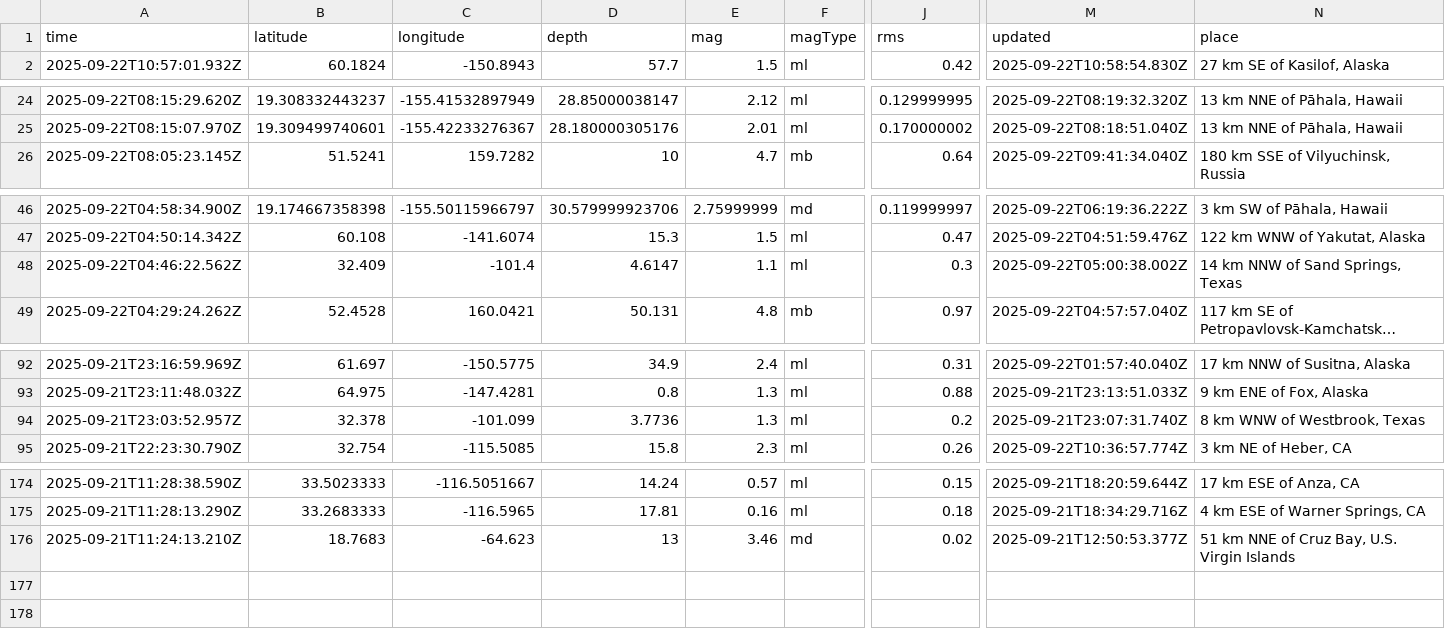
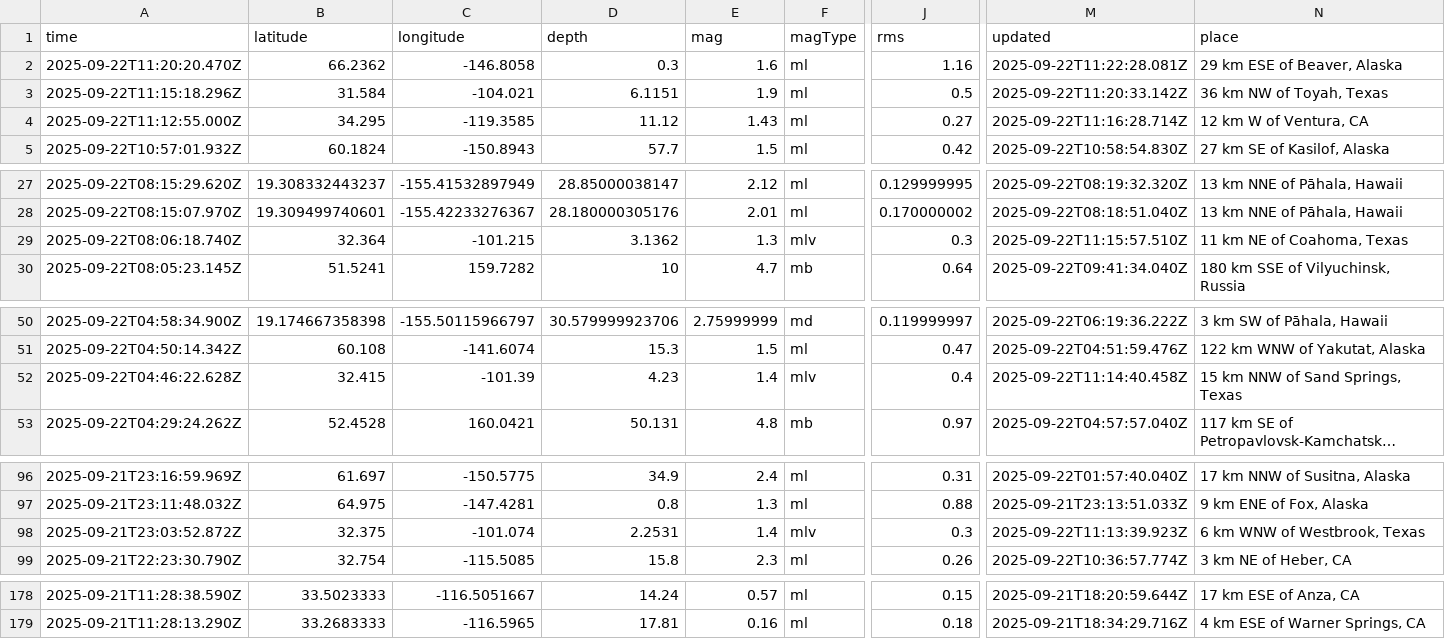
Before and after one commit to Yabsra28/nicar22-github-actions, a CSV file: usgs_current.csv, drawn as a sheet; only a part is shown, gaps mark what is left out; long unchanged cells end in …; removed rows and columns are numbered as before the commit, all else as after; rows hold the shown columns only; the diff covers the shown part only; the diff names each change by its address in the sheet, - before the commit and + after, or states it on an @@ line.

```diff
--- a/usgs_current.csv
+++ b/usgs_current.csv
+row 2: 2025-09-22T11:20:20.470Z | 66.2362 | -146.8058 | 0.3 | 1.6 | ml | 1.16 | 2025-09-22T11:22:28.081Z | 29 km ESE of Beaver, Alaska
+row 3: 2025-09-22T11:15:18.296Z | 31.584 | -104.021 | 6.1151 | 1.9 | ml | 0.5 | 2025-09-22T11:20:33.142Z | 36 km NW of Toyah, Texas
+row 4: 2025-09-22T11:12:55.000Z | 34.295 | -119.3585 | 11.12 | 1.43 | ml | 0.27 | 2025-09-22T11:16:28.714Z | 12 km W of Ventura, CA
+row 29: 2025-09-22T08:06:18.740Z | 32.364 | -101.215 | 3.1362 | 1.3 | mlv | 0.3 | 2025-09-22T11:15:57.510Z | 11 km NE of Coahoma, Texas
-row 48: 2025-09-22T04:46:22.562Z | 32.409 | -101.4 | 4.6147 | 1.1 | ml | 0.3 | 2025-09-22T05:00:38.002Z | 14 km NNW of Sand Springs, Texas
+row 52: 2025-09-22T04:46:22.628Z | 32.415 | -101.39 | 4.23 | 1.4 | mlv | 0.4 | 2025-09-22T11:14:40.458Z | 15 km NNW of Sand Springs, Texas
-A98 (time): 2025-09-21T23:03:52.957Z
+A98 (time): 2025-09-21T23:03:52.872Z
-B98 (latitude): 32.378
+B98 (latitude): 32.375
-C98 (longitude): -101.099
+C98 (longitude): -101.074
-D98 (depth): 3.7736
+D98 (depth): 2.2531
-E98 (mag): 1.3
+E98 (mag): 1.4
-F98 (magType): ml
+F98 (magType): mlv
-J98 (rms): 0.2
+J98 (rms): 0.3
-M98 (updated): 2025-09-21T23:07:31.740Z
+M98 (updated): 2025-09-22T11:13:39.923Z
-N98 (place): 8 km WNW of Westbrook, Texas
+N98 (place): 6 km WNW of Westbrook, Texas
-row 176: 2025-09-21T11:24:13.210Z | 18.7683 | -64.623 | 13 | 3.46 | md | 0.02 | 2025-09-21T12:50:53.377Z | 51 km NNE of Cruz Bay, U.S. Virgin Islands
```
Also changed, not shown: 8 edited cells elsewhere in this file, 1 other file.
